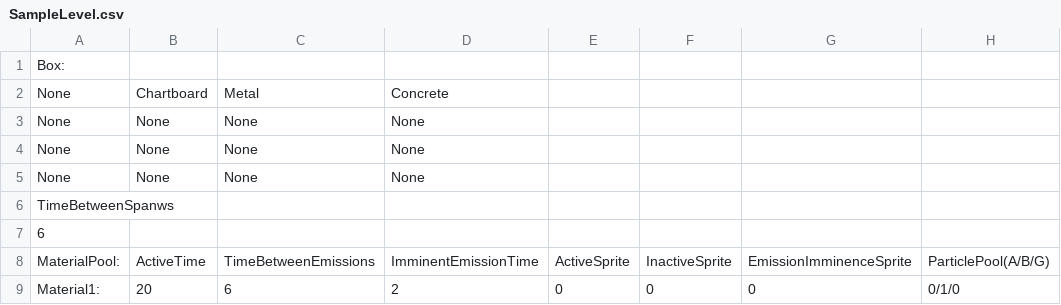
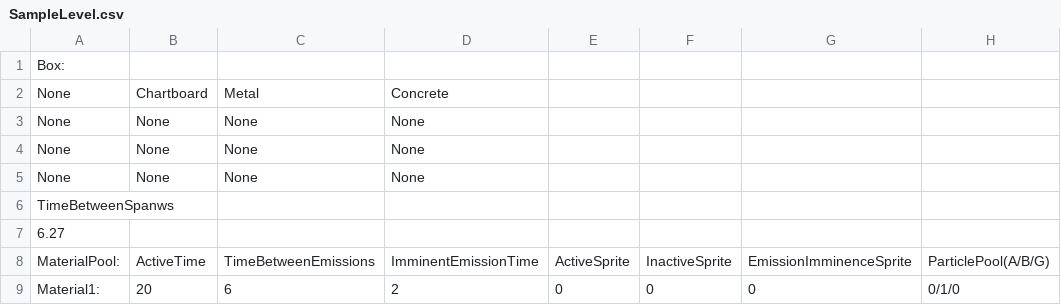
Before and after one commit to vinizviana/Level_Editor, a CSV file: SampleLevel.csv, drawn as a sheet; only a part is shown; the diff names each change by its address in the sheet, - before the commit and + after, or states it on an @@ line.

Commit message:
Changing TimeBetweenSpawns, to test the parser

```diff
--- a/SampleLevel.csv
+++ b/SampleLevel.csv
-A7: 6
+A7: 6.27
```
